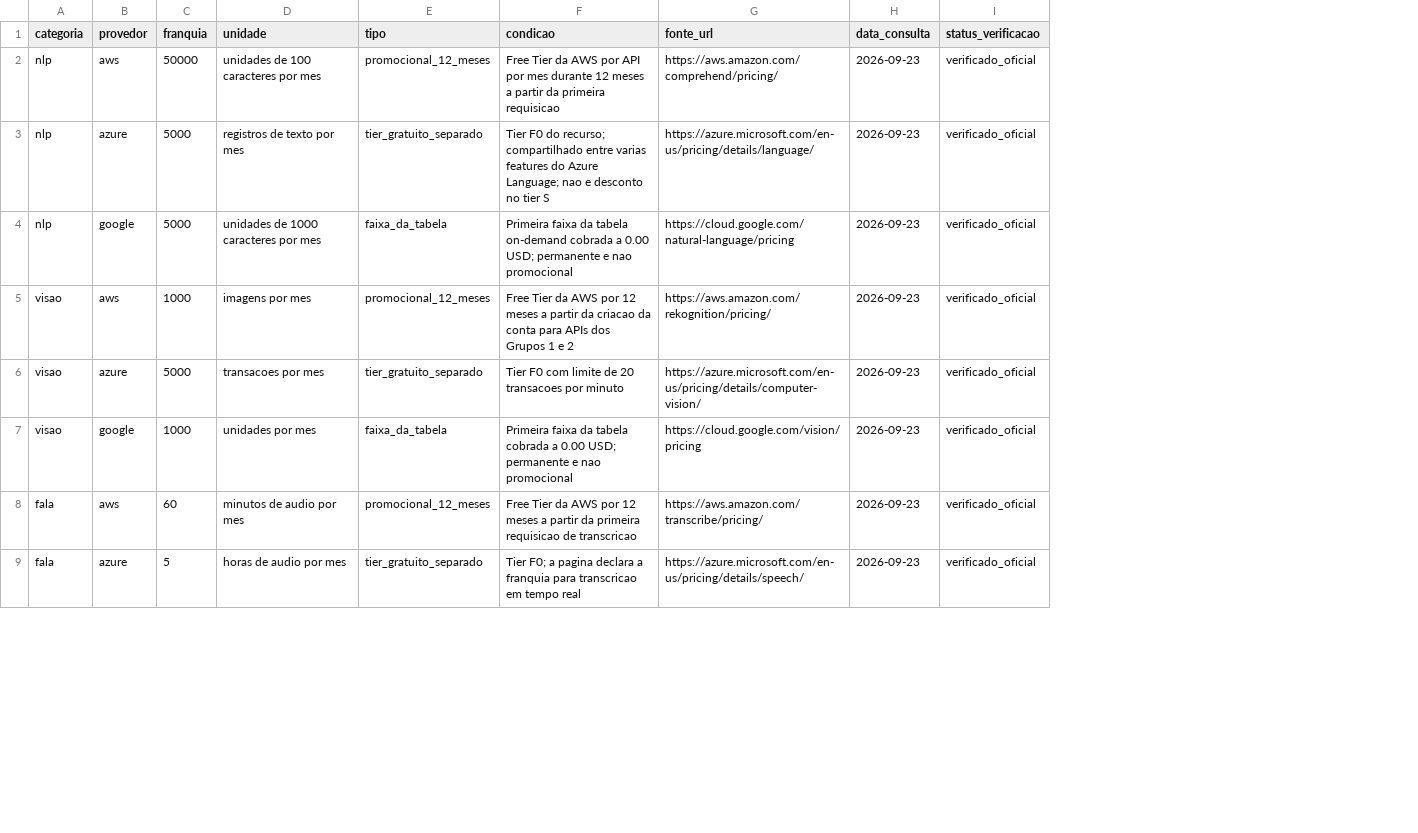
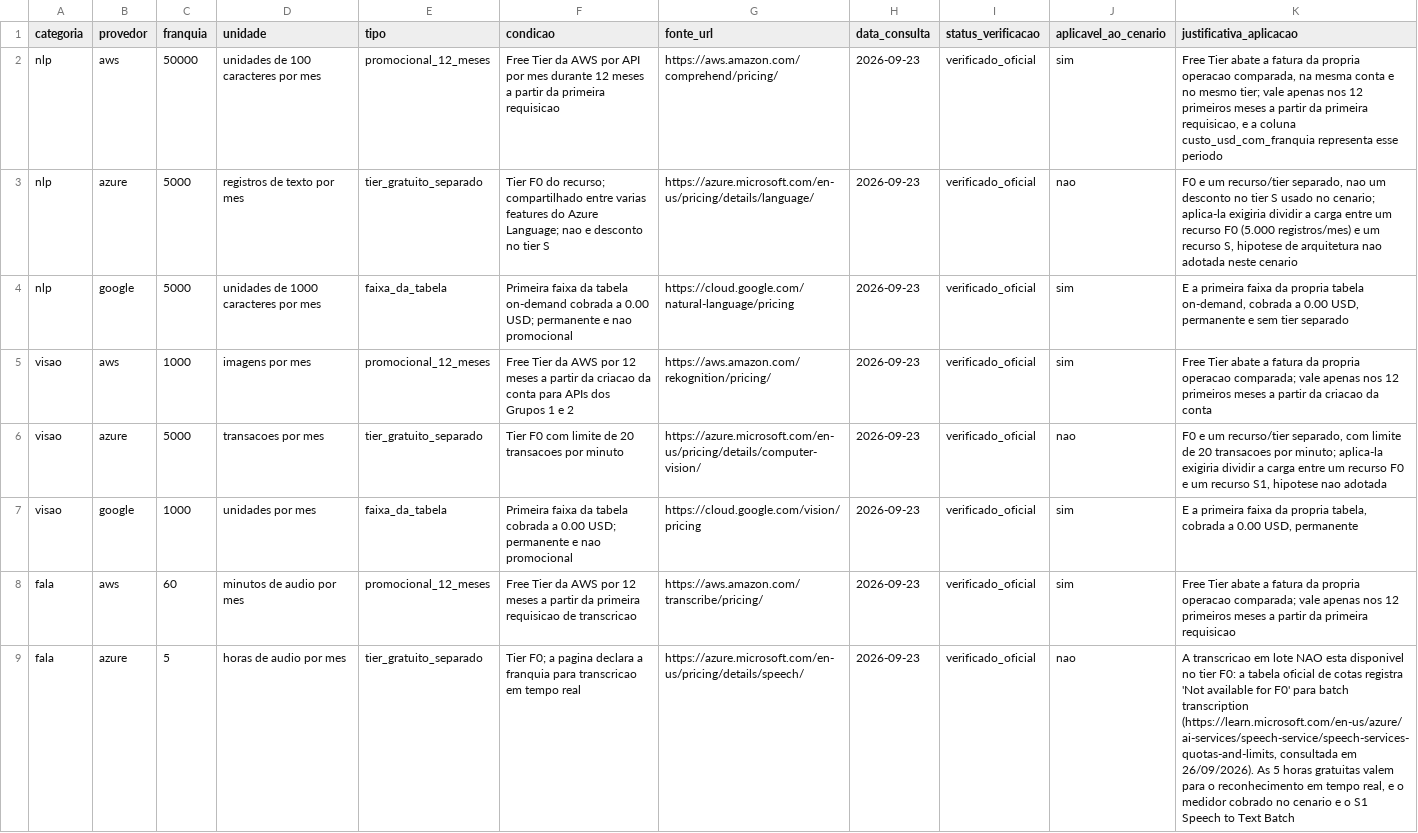
Before and after one commit to DaviFPassos/Teste_comparativo_nuvem, a CSV file: custos/franquias.csv, drawn as a sheet; only a part is shown; the diff names each change by its address in the sheet, - before the commit and + after, or states it on an @@ line.

Commit message:
Corrige defeito de imprecisão das informações relacionadas a AZURE e funcionalidade, custos gerais também

```diff
--- a/custos/franquias.csv
+++ b/custos/franquias.csv
+column J (aplicavel_ao_cenario), rows 2-9: sim | nao | sim | sim | nao | sim | sim | nao
+column K (justificativa_aplicacao), rows 2-9: Free Tier abate a fatura da propria operacao comparada, na mesma conta e no mesmo tier; vale apenas nos 12 primeiros meses a partir da primeira requisicao, e a coluna custo_usd_com_franquia representa esse periodo | F0 e um recurso/tier separado, nao um desconto no tier S usado no cenario; aplica-la exigiria dividir a carga entre um recurso F0 (5.000 registros/mes) e um recurso S, hipotese de arquitetura nao adotada neste cenario | E a primeira faixa da propria tabela on-demand, cobrada a 0.00 USD, permanente e sem tier separado | Free Tier abate a fatura da propria operacao comparada; vale apenas nos 12 primeiros meses a partir da criacao da conta | F0 e um recurso/tier separado, com limite de 20 transacoes por minuto; aplica-la exigiria dividir a carga entre um recurso F0 e um recurso S1, hipotese nao adotada | E a primeira faixa da propria tabela, cobrada a 0.00 USD, permanente | Free Tier abate a fatura da propria operacao comparada; vale apenas nos 12 primeiros meses a partir da primeira requisicao | A transcricao em lote NAO esta disponivel no tier F0: a tabela oficial de cotas registra 'Not available for F0' para batch transcription (https://learn.microsoft.com/en-us/azure/ai-services/speech-service/speech-services-quotas-and-limits, consultada em 26/09/2026). As 5 horas gratuitas valem para o reconhecimento em tempo real, e o medidor cobrado no cenario e o S1 Speech to Text Batch
```
Also changed, not shown: custos/resultados.csv, 32 other files.
